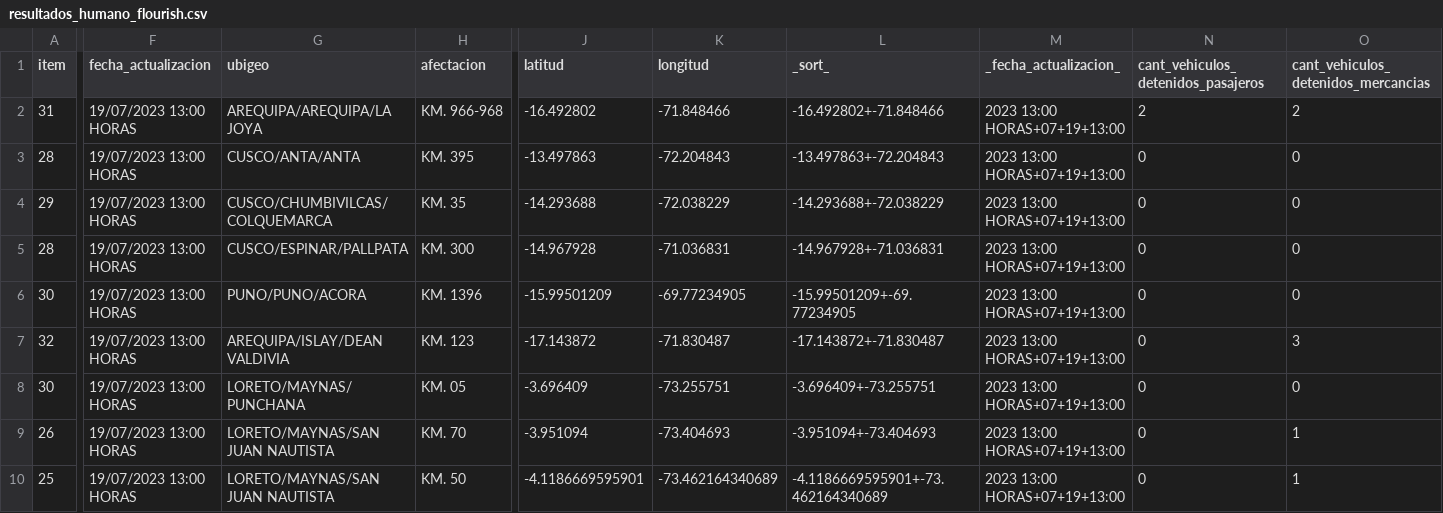
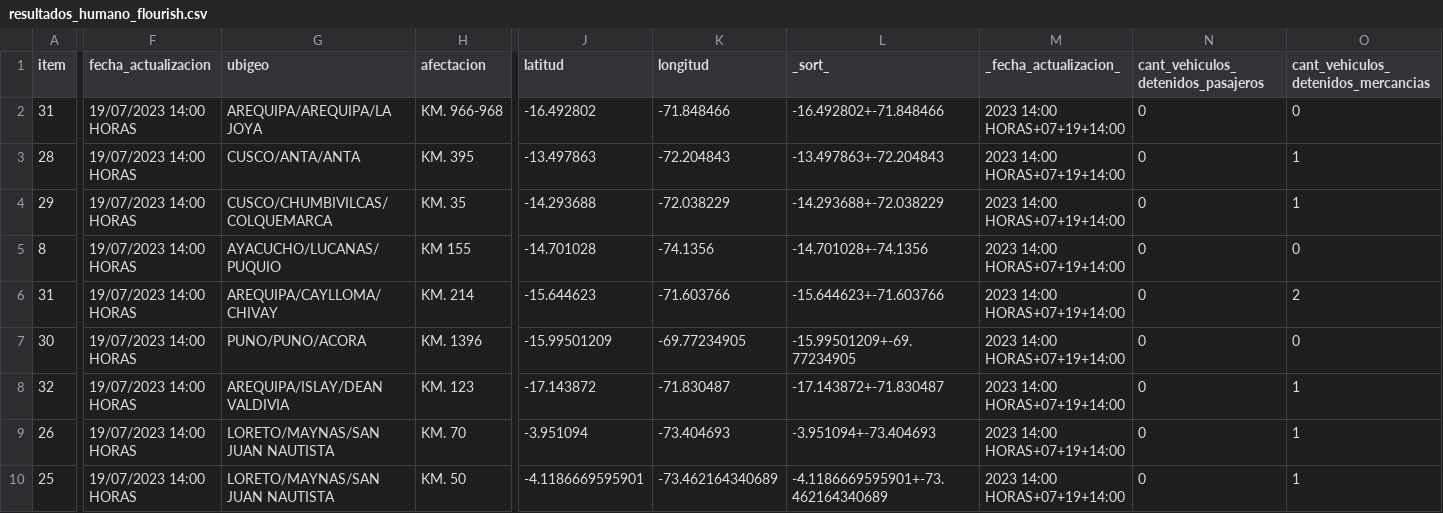
Before and after one commit to annaabsi/scraper-sutran, a CSV file: resultados_flourish/resultados_humano_flourish.csv, drawn as a sheet; only a part is shown, gaps mark what is left out; removed rows and columns are numbered as before the commit, all else as after; rows hold the shown columns only; the diff covers the shown part only; the diff names each change by its address in the sheet, - before the commit and + after, or states it on an @@ line.

```diff
--- a/resultados_flourish/resultados_humano_flourish.csv
+++ b/resultados_flourish/resultados_humano_flourish.csv
-F2:F5 (fecha_actualizacion): 19/07/2023 13:00 HORAS
+F2:F5 (fecha_actualizacion): 19/07/2023 14:00 HORAS
-M2:M5 (_fecha_actualizacion_): 2023 13:00 HORAS+07+19+13:00
+M2:M5 (_fecha_actualizacion_): 2023 14:00 HORAS+07+19+14:00
-N2: 2
+N2: 0
-O2: 2
+O2: 0
-O3:O4: 0
+O3:O4: 1
-A5 (item): 28
+A5 (item): 8
-G5 (ubigeo): CUSCO/ESPINAR/PALLPATA
+G5 (ubigeo): AYACUCHO/LUCANAS/PUQUIO
-H5 (afectacion): KM. 300
+H5 (afectacion): KM 155
-J5 (latitud): -14.967928
+J5 (latitud): -14.701028
-K5 (longitud): -71.036831
+K5 (longitud): -74.1356
-L5 (_sort_): -14.967928+-71.036831
+L5 (_sort_): -14.701028+-74.1356
+row 6: 31 | 19/07/2023 14:00 HORAS | AREQUIPA/CAYLLOMA/CHIVAY | KM. 214 | -15.644623 | -71.603766 | -15.644623+-71.603766 | 2023 14:00 HORAS+07+19+14:00 | 0 | 2
-F7:F8 (fecha_actualizacion): 19/07/2023 13:00 HORAS
+F7:F8 (fecha_actualizacion): 19/07/2023 14:00 HORAS
-M7:M8 (_fecha_actualizacion_): 2023 13:00 HORAS+07+19+13:00
+M7:M8 (_fecha_actualizacion_): 2023 14:00 HORAS+07+19+14:00
-O8: 3
+O8: 1
-row 8: 30 | 19/07/2023 13:00 HORAS | LORETO/MAYNAS/PUNCHANA | KM. 05 | -3.696409 | -73.255751 | -3.696409+-73.255751 | 2023 13:00 HORAS+07+19+13:00 | 0 | 0
-F9:F10 (fecha_actualizacion): 19/07/2023 13:00 HORAS
+F9:F10 (fecha_actualizacion): 19/07/2023 14:00 HORAS
-M9:M10 (_fecha_actualizacion_): 2023 13:00 HORAS+07+19+13:00
+M9:M10 (_fecha_actualizacion_): 2023 14:00 HORAS+07+19+14:00
```
Also changed, not shown: 3 edited cells elsewhere in this file, resultados_flourish/resultados_climatologico_flourish.csv, 2 other files.
